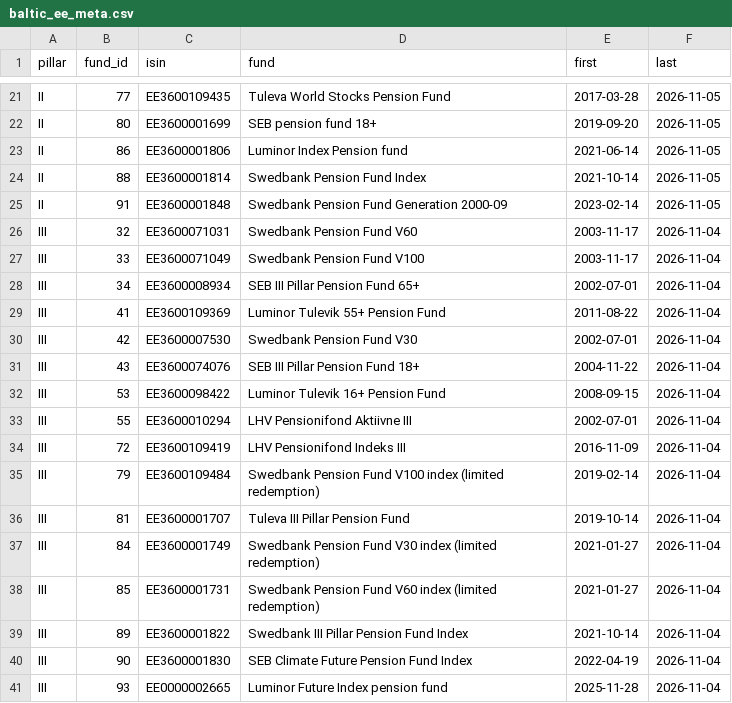
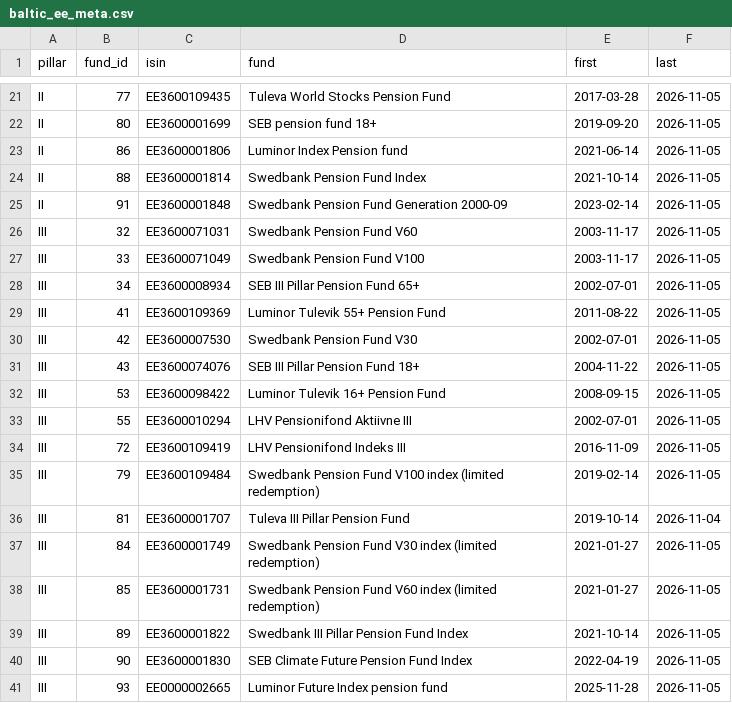
Before and after one commit to VytisCode/pension-fund-tracker, a CSV file: data/baltic_ee_meta.csv, drawn as a sheet; only a part is shown, gaps mark what is left out.

```diff
--- a/data/baltic_ee_meta.csv
+++ b/data/baltic_ee_meta.csv
@@ -25,17 +25,17 @@ II,88,EE3600001814,Swedbank Pension Fund Index,2021-10-14,2026-11-05
 II,91,EE3600001848,Swedbank Pension Fund Generation 2000-09,2023-02-14,2026-11-05
-III,32,EE3600071031,Swedbank Pension Fund V60,2003-11-17,2026-11-04
-III,33,EE3600071049,Swedbank Pension Fund V100,2003-11-17,2026-11-04
-III,34,EE3600008934,SEB III Pillar Pension Fund 65+,2002-07-01,2026-11-04
-III,41,EE3600109369,Luminor Tulevik 55+ Pension Fund,2011-08-22,2026-11-04
-III,42,EE3600007530,Swedbank Pension Fund V30,2002-07-01,2026-11-04
-III,43,EE3600074076,SEB III Pillar Pension Fund 18+,2004-11-22,2026-11-04
-III,53,EE3600098422,Luminor Tulevik 16+ Pension Fund,2008-09-15,2026-11-04
-III,55,EE3600010294,LHV Pensionifond Aktiivne III,2002-07-01,2026-11-04
-III,72,EE3600109419,LHV Pensionifond Indeks III,2016-11-09,2026-11-04
-III,79,EE3600109484,Swedbank Pension Fund V100 index (limited redemption),2019-02-14,2026-11-04
+III,32,EE3600071031,Swedbank Pension Fund V60,2003-11-17,2026-11-05
+III,33,EE3600071049,Swedbank Pension Fund V100,2003-11-17,2026-11-05
+III,34,EE3600008934,SEB III Pillar Pension Fund 65+,2002-07-01,2026-11-05
+III,41,EE3600109369,Luminor Tulevik 55+ Pension Fund,2011-08-22,2026-11-05
+III,42,EE3600007530,Swedbank Pension Fund V30,2002-07-01,2026-11-05
+III,43,EE3600074076,SEB III Pillar Pension Fund 18+,2004-11-22,2026-11-05
+III,53,EE3600098422,Luminor Tulevik 16+ Pension Fund,2008-09-15,2026-11-05
+III,55,EE3600010294,LHV Pensionifond Aktiivne III,2002-07-01,2026-11-05
+III,72,EE3600109419,LHV Pensionifond Indeks III,2016-11-09,2026-11-05
+III,79,EE3600109484,Swedbank Pension Fund V100 index (limited redemption),2019-02-14,2026-11-05
 III,81,EE3600001707,Tuleva III Pillar Pension Fund,2019-10-14,2026-11-04
-III,84,EE3600001749,Swedbank Pension Fund V30 index (limited redemption),2021-01-27,2026-11-04
-III,85,EE3600001731,Swedbank Pension Fund V60 index (limited redemption),2021-01-27,2026-11-04
-III,89,EE3600001822,Swedbank III Pillar Pension Fund Index,2021-10-14,2026-11-04
-III,90,EE3600001830,SEB Climate Future Pension Fund Index,2022-04-19,2026-11-04
-III,93,EE0000002665,Luminor Future Index pension fund,2025-11-28,2026-11-04
+III,84,EE3600001749,Swedbank Pension Fund V30 index (limited redemption),2021-01-27,2026-11-05
+III,85,EE3600001731,Swedbank Pension Fund V60 index (limited redemption),2021-01-27,2026-11-05
+III,89,EE3600001822,Swedbank III Pillar Pension Fund Index,2021-10-14,2026-11-05
+III,90,EE3600001830,SEB Climate Future Pension Fund Index,2022-04-19,2026-11-05
+III,93,EE0000002665,Luminor Future Index pension fund,2025-11-28,2026-11-05
```
Also changed, not shown: data/ops_log.csv, 43 other files.
